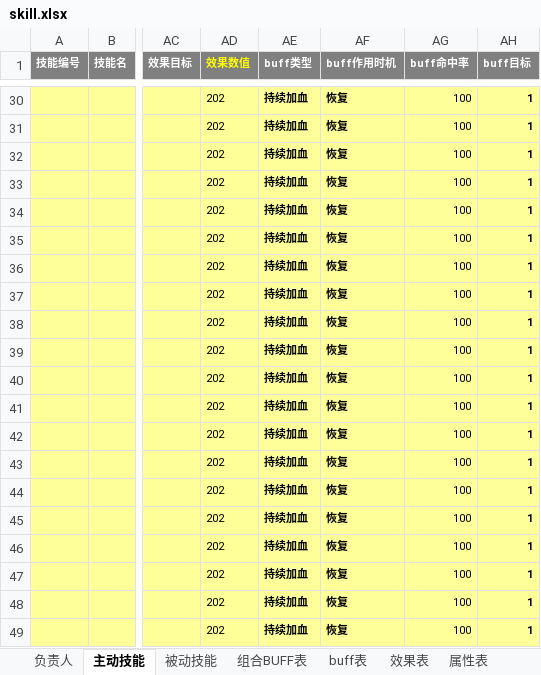
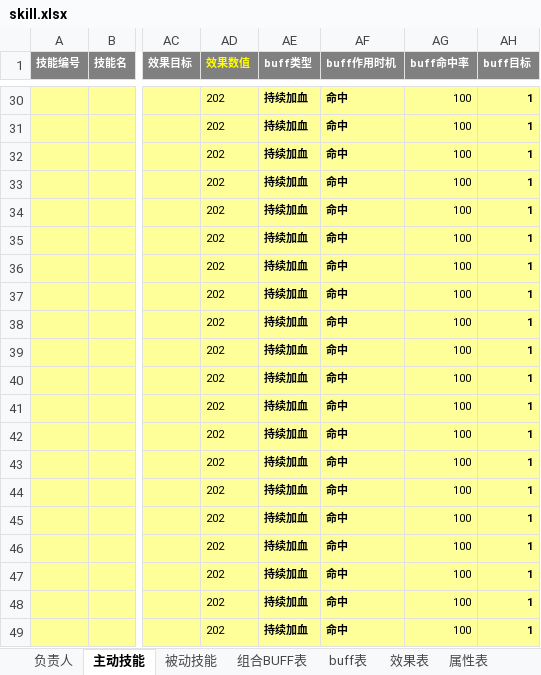
Before and after one commit to hw233/lolita_son, an Excel workbook: tool/table/table/skill.xlsx, sheet 主动技能, drawn as a sheet; only a part is shown, gaps mark what is left out; values as stored, in another font and other column widths than the file's, no borders; conditional formats not drawn; the diff covers the shown part only; the diff names each change by its address in the sheet, - before the commit and + after, or states it on an @@ line.

```diff
--- a/tool/table/table/skill.xlsx (sheet 主动技能)
+++ b/tool/table/table/skill.xlsx (sheet 主动技能)
-AF30:AF49 (buff作用时机): 恢复
+AF30:AF49 (buff作用时机): 命中
```
Also changed, not shown: 27 edited cells elsewhere in this sheet, sheet 被动技能, 5 other files.
